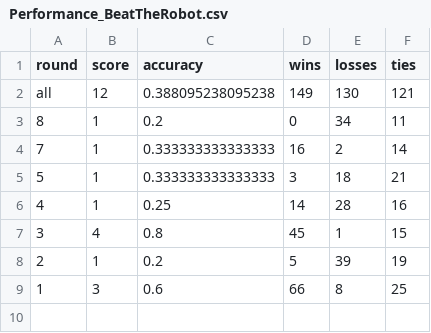
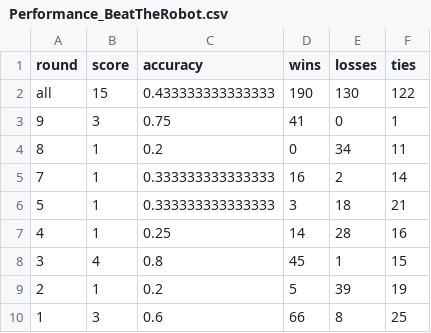
Before and after one commit to awp-finanznachrichten/predictions, a CSV file: Output/Performance_BeatTheRobot.csv, drawn as a sheet.

```diff
--- a/Output/Performance_BeatTheRobot.csv
+++ b/Output/Performance_BeatTheRobot.csv
@@ -1,3 +1,4 @@
 "round","score","accuracy","wins","losses","ties"
-"all",12,0.388095238095238,149,130,121
+"all",15,0.433333333333333,190,130,122
+"9",3,0.75,41,0,1
 "8",1,0.2,0,34,11
```
Also changed, not shown: BeatTheRobot/Beat the robot - Round 9 (Antworten) - Formularantworten 1.csv, Output/Leaderboard_BeatTheRobot.csv, 9 other files.
